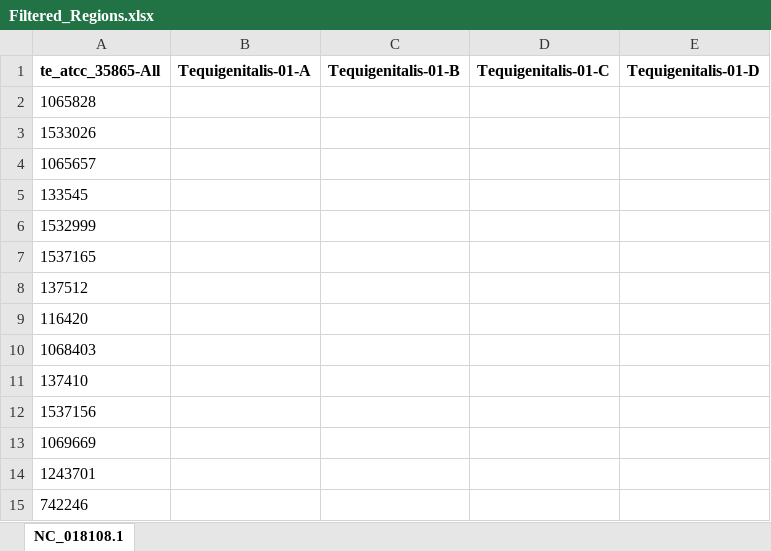
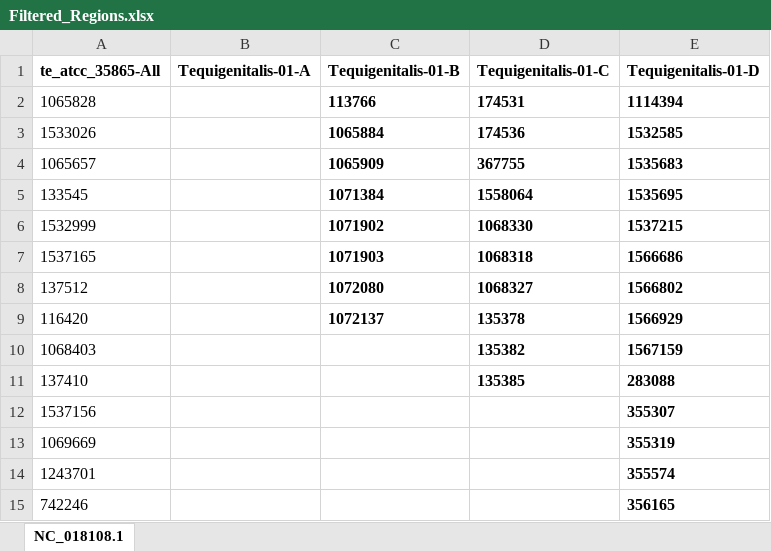
Before and after one commit to Viloleal/vSNP, an Excel workbook: dependencies/bi/taylorella/te_atcc35865/script_dependents/Filtered_Regions.xlsx, sheet NC_018108.1, drawn as a sheet; only a part is shown; values as stored, in another font and other column widths than the file's, no borders; the diff covers the shown part only; the diff names each change by its address in the sheet, - before the commit and + after, or states it on an @@ line.

```diff
--- a/dependencies/bi/taylorella/te_atcc35865/script_dependents/Filtered_Regions.xlsx (sheet NC_018108.1)
+++ b/dependencies/bi/taylorella/te_atcc35865/script_dependents/Filtered_Regions.xlsx (sheet NC_018108.1)
-C2 (Tequigenitalis-01-B): (empty)
+C2 (Tequigenitalis-01-B): 113766
-D2 (Tequigenitalis-01-C): (empty)
+D2 (Tequigenitalis-01-C): 174531
-E2 (Tequigenitalis-01-D): (empty)
+E2 (Tequigenitalis-01-D): 1114394
-C3 (Tequigenitalis-01-B): (empty)
+C3 (Tequigenitalis-01-B): 1065884
-D3 (Tequigenitalis-01-C): (empty)
+D3 (Tequigenitalis-01-C): 174536
-E3 (Tequigenitalis-01-D): (empty)
+E3 (Tequigenitalis-01-D): 1532585
-C4 (Tequigenitalis-01-B): (empty)
+C4 (Tequigenitalis-01-B): 1065909
-D4 (Tequigenitalis-01-C): (empty)
+D4 (Tequigenitalis-01-C): 367755
-E4 (Tequigenitalis-01-D): (empty)
+E4 (Tequigenitalis-01-D): 1535683
-C5 (Tequigenitalis-01-B): (empty)
+C5 (Tequigenitalis-01-B): 1071384
-D5 (Tequigenitalis-01-C): (empty)
+D5 (Tequigenitalis-01-C): 1558064
-E5 (Tequigenitalis-01-D): (empty)
+E5 (Tequigenitalis-01-D): 1535695
-C6 (Tequigenitalis-01-B): (empty)
+C6 (Tequigenitalis-01-B): 1071902
-D6 (Tequigenitalis-01-C): (empty)
+D6 (Tequigenitalis-01-C): 1068330
-E6 (Tequigenitalis-01-D): (empty)
+E6 (Tequigenitalis-01-D): 1537215
-C7 (Tequigenitalis-01-B): (empty)
+C7 (Tequigenitalis-01-B): 1071903
-D7 (Tequigenitalis-01-C): (empty)
+D7 (Tequigenitalis-01-C): 1068318
-E7 (Tequigenitalis-01-D): (empty)
+E7 (Tequigenitalis-01-D): 1566686
-C8 (Tequigenitalis-01-B): (empty)
+C8 (Tequigenitalis-01-B): 1072080
-D8 (Tequigenitalis-01-C): (empty)
+D8 (Tequigenitalis-01-C): 1068327
-E8 (Tequigenitalis-01-D): (empty)
+E8 (Tequigenitalis-01-D): 1566802
-C9 (Tequigenitalis-01-B): (empty)
+C9 (Tequigenitalis-01-B): 1072137
-D9 (Tequigenitalis-01-C): (empty)
+D9 (Tequigenitalis-01-C): 135378
-E9 (Tequigenitalis-01-D): (empty)
+E9 (Tequigenitalis-01-D): 1566929
-D10 (Tequigenitalis-01-C): (empty)
+D10 (Tequigenitalis-01-C): 135382
-E10 (Tequigenitalis-01-D): (empty)
+E10 (Tequigenitalis-01-D): 1567159
-D11 (Tequigenitalis-01-C): (empty)
+D11 (Tequigenitalis-01-C): 135385
-E11 (Tequigenitalis-01-D): (empty)
+E11 (Tequigenitalis-01-D): 283088
-E12 (Tequigenitalis-01-D): (empty)
+E12 (Tequigenitalis-01-D): 355307
-E13 (Tequigenitalis-01-D): (empty)
+E13 (Tequigenitalis-01-D): 355319
-E14 (Tequigenitalis-01-D): (empty)
+E14 (Tequigenitalis-01-D): 355574
-E15 (Tequigenitalis-01-D): (empty)
+E15 (Tequigenitalis-01-D): 356165
```
Also changed, not shown: 9 edited cells elsewhere in this sheet, dependencies/bi/salmonella/typhimurium-LT2/script_dependents/Filtered_Regions.xlsx, dependencies/bi/salmonella/typhimurium-LT2/script_dependents/RemoveFromAnalysis.xlsx, 4 other files.
